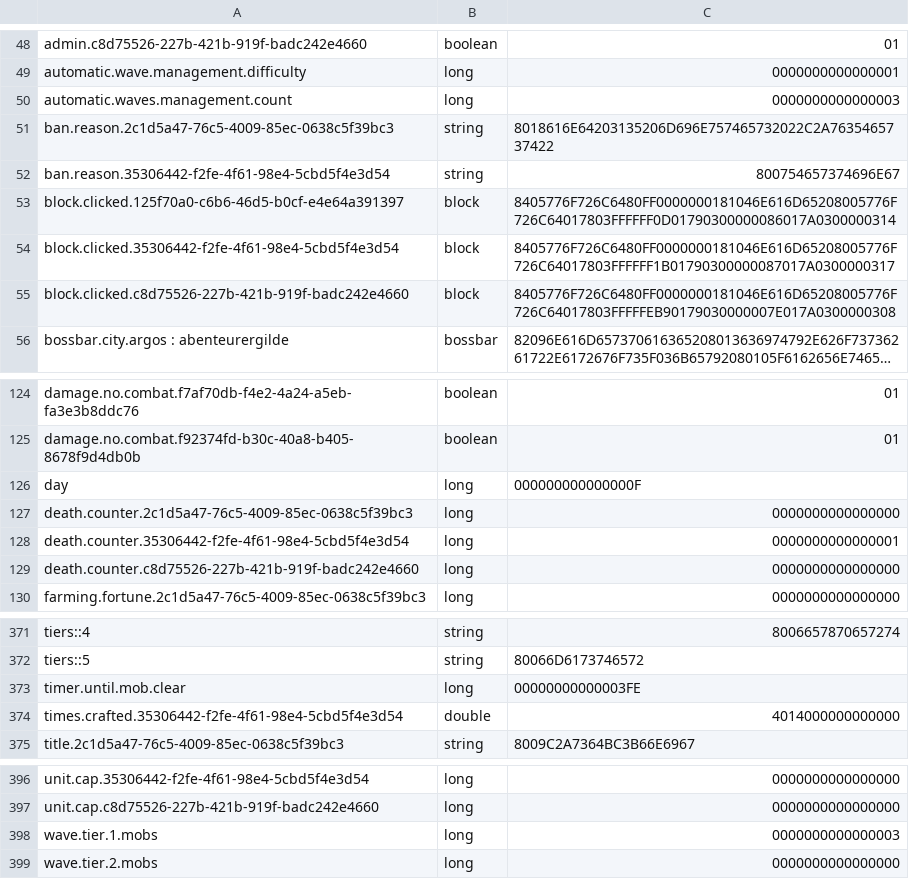
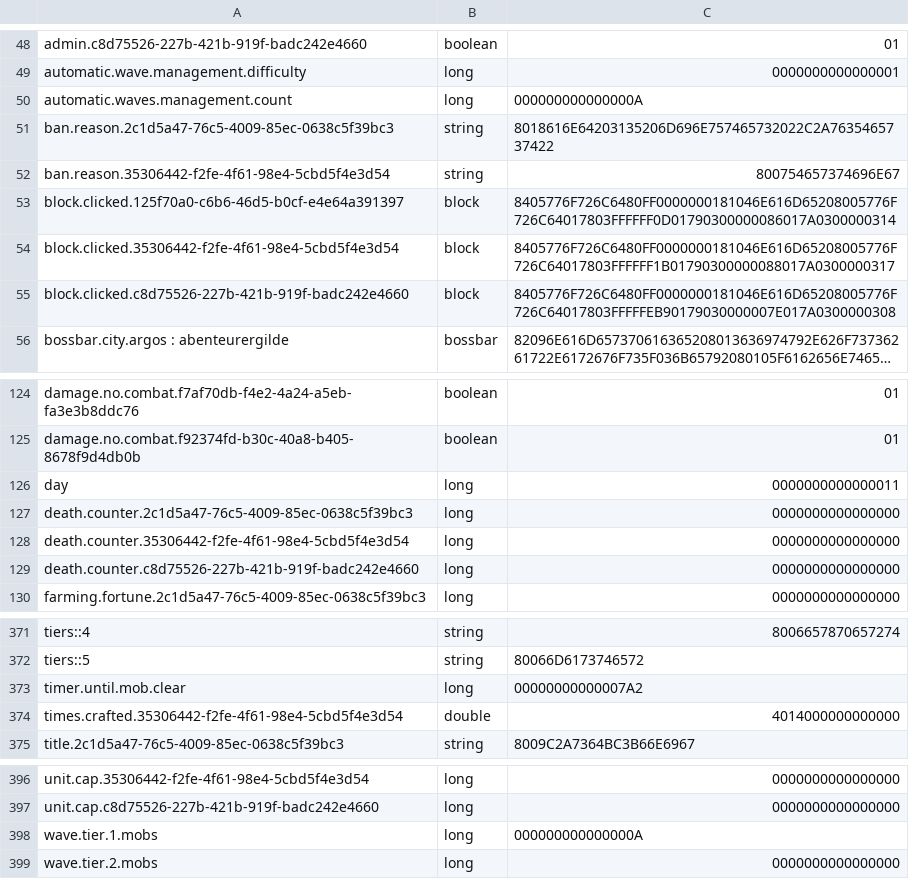
Before and after one commit to LordRaspy/mcastle, a CSV file: plugins/Skript/variables.csv, drawn as a sheet; only a part is shown, gaps mark what is left out; long unchanged cells end in ….

```diff
--- a/plugins/Skript/variables.csv
+++ b/plugins/Skript/variables.csv
@@ -49,3 +49,3 @@ admin.c8d75526-227b-421b-919f-badc242e4660, boolean, 01
 automatic.wave.management.difficulty, long, 0000000000000001
-automatic.waves.management.count, long, 0000000000000003
+automatic.waves.management.count, long, 000000000000000A
 ban.reason.2c1d5a47-76c5-4009-85ec-0638c5f39bc3, string, 8018616E64203135206D696E757465732022C2A7635465737422
@@ -53,3 +53,3 @@ ban.reason.35306442-f2fe-4f61-98e4-5cbd5f4e3d54, string, 800754657374696E67
 block.clicked.125f70a0-c6b6-46d5-b0cf-e4e64a391397, block, 8405776F726C6480FF0000000181046E616D65208005776F726C64017803FFFFFF0D01790300000086017A0300000314
-block.clicked.35306442-f2fe-4f61-98e4-5cbd5f4e3d54, block, 8405776F726C6480FF0000000181046E616D65208005776F726C64017803FFFFFF1B01790300000087017A0300000317
+block.clicked.35306442-f2fe-4f61-98e4-5cbd5f4e3d54, block, 8405776F726C6480FF0000000181046E616D65208005776F726C64017803FFFFFF1B01790300000088017A0300000317
 block.clicked.c8d75526-227b-421b-919f-badc242e4660, block, 8405776F726C6480FF0000000181046E616D65208005776F726C64017803FFFFFEB90179030000007E017A0300000308
@@ -125,5 +125,5 @@ damage.no.combat.f7af70db-f4e2-4a24-a5eb-fa3e3b8ddc76, boolean, 01
 damage.no.combat.f92374fd-b30c-40a8-b405-8678f9d4db0b, boolean, 01
-day, long, 000000000000000F
+day, long, 0000000000000011
 death.counter.2c1d5a47-76c5-4009-85ec-0638c5f39bc3, long, 0000000000000000
-death.counter.35306442-f2fe-4f61-98e4-5cbd5f4e3d54, long, 0000000000000001
+death.counter.35306442-f2fe-4f61-98e4-5cbd5f4e3d54, long, 0000000000000000
 death.counter.c8d75526-227b-421b-919f-badc242e4660, long, 0000000000000000
@@ -372,3 +372,3 @@ tiers::4, string, 8006657870657274
 tiers::5, string, 80066D6173746572
-timer.until.mob.clear, long, 00000000000003FE
+timer.until.mob.clear, long, 00000000000007A2
 times.crafted.35306442-f2fe-4f61-98e4-5cbd5f4e3d54, double, 4014000000000000
@@ -397,3 +397,3 @@ unit.cap.35306442-f2fe-4f61-98e4-5cbd5f4e3d54, long, 0000000000000000
 unit.cap.c8d75526-227b-421b-919f-badc242e4660, long, 0000000000000000
-wave.tier.1.mobs, long, 0000000000000003
+wave.tier.1.mobs, long, 000000000000000A
 wave.tier.2.mobs, long, 0000000000000000
```
Also changed, not shown: 2 other files.
